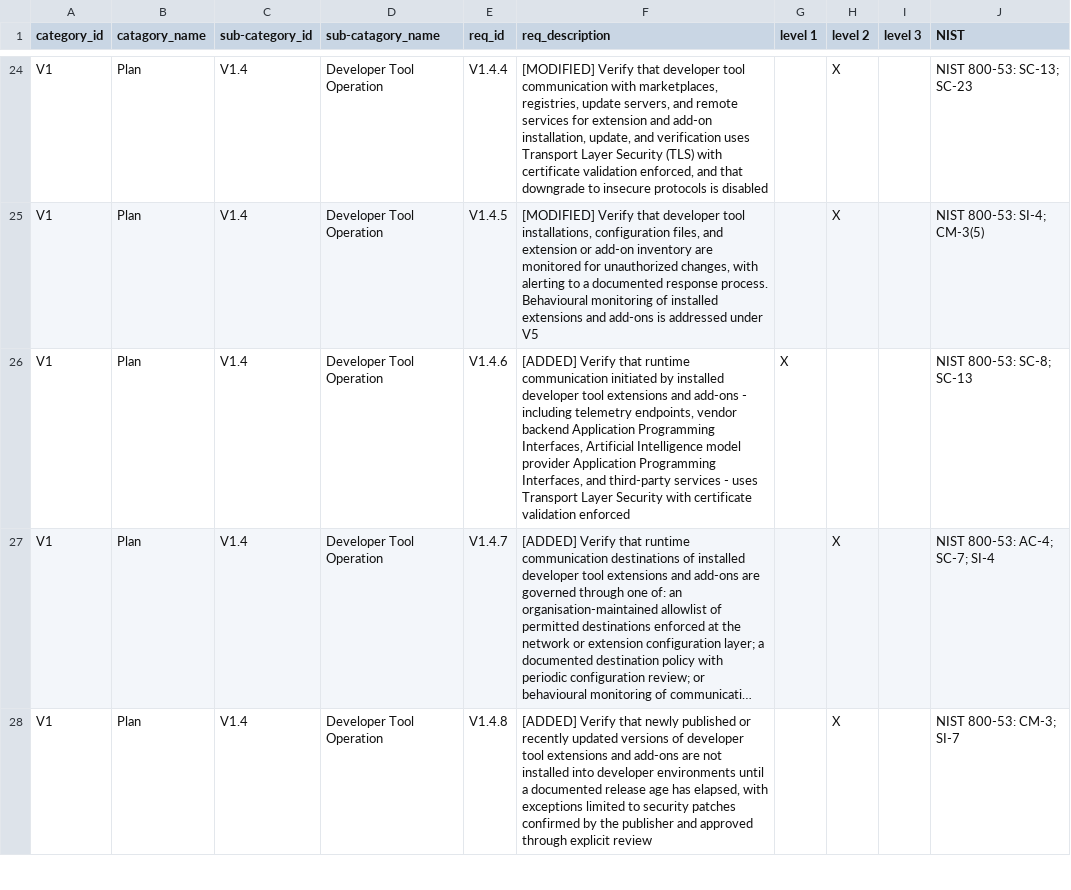
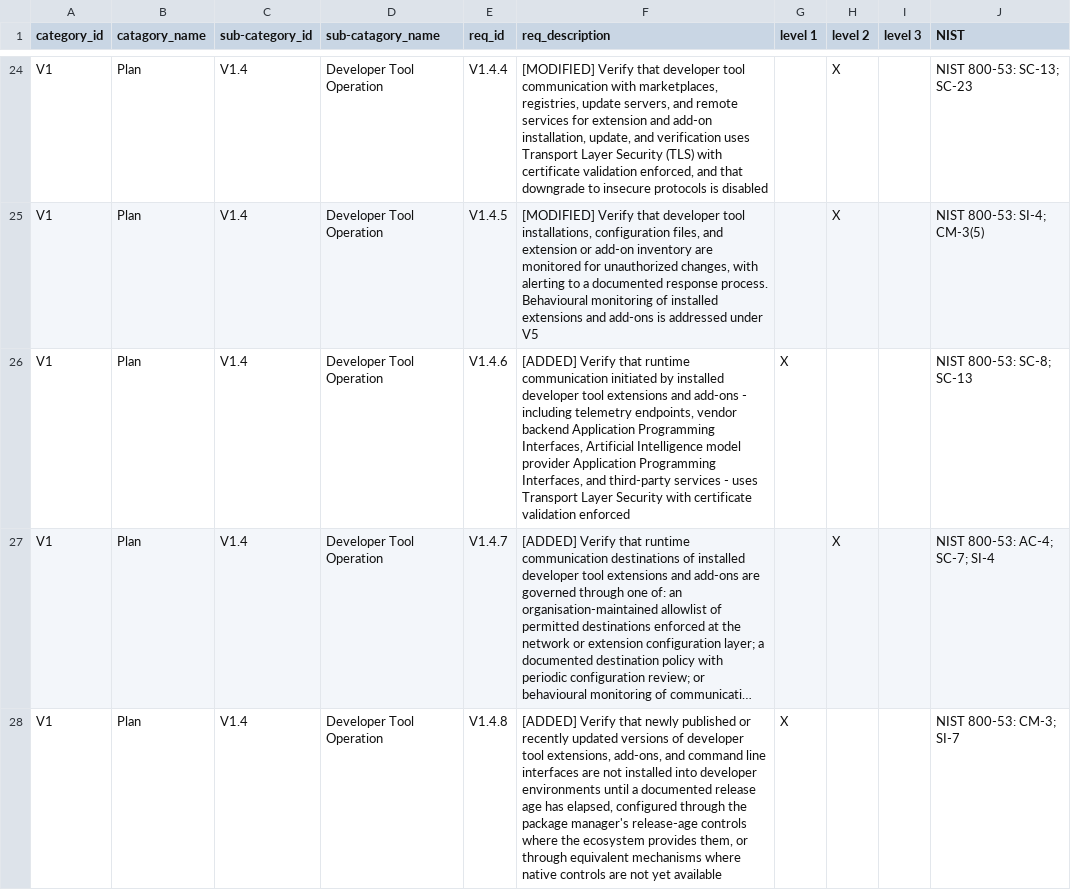
Before and after one commit to OWASP/www-project-spvs, a CSV file: 1.5/OWASP_SPVS_1.0_-en_Requirements.csv, drawn as a sheet; only a part is shown, gaps mark what is left out; long unchanged cells end in …; the diff covers the shown part only; the diff names each change by its address in the sheet, - before the commit and + after, or states it on an @@ line.

Commit message:
fix: update to V1.4.8 to V1.4.11
V1.4.8 [ADDED, L1]:
- Baseline release-age gating for new and updated extension and add-on
  versions before installation.
- Level placement informed by native package manager support across npm,
  pnpm, Yarn, and Bun — structurally identical to V1.4.10 lifecycle
  script restriction (also L1).
- Implementation-neutral control text acknowledges asymmetric ecosystem
  coverage with "or through equivalent mechanisms" clause.

V1.4.9 [ADDED, L2]:
- Enhanced release-age governance with documented organisational process,
  ecosystem-proportionate release age determination, exception approval
  workflow with publisher confirmation requirement, and audit logging
  of exception approvals.
- Captures the organisational governance layer that exceeds the V1.4.8
  individual-developer baseline.

V1.4.10 [ADDED, L1]:
- Lifecycle script execution disabled by default during installation
  or update of developer tool extensions, add-ons, and command line
  interfaces. Execution permitted only after explicit per-package
  review and approval.

V1.4.11 [ADDED, L3]:
- Cryptographic verification of publisher-issued attestations or signed
  manifests where the marketplace or registry provides them, with
  installation blocked when verification fails. Acknowledges asymmetric
  ecosystem coverage with documented compensating controls where
  attestation is not yet available.

```diff
--- a/1.5/OWASP_SPVS_1.0_-en_Requirements.csv
+++ b/1.5/OWASP_SPVS_1.0_-en_Requirements.csv
-F28 (req_description): …developer tool extensions and add-ons are not installed into developer environments until a documented release age has elapsed, with exceptions limited to security patches confirmed by the publisher and approved through explicit review
+F28 (req_description): …developer tool extensions, add-ons, and command line interfaces are not installed into developer environments until a documented release age has elapsed, configured through the package manager's release-age controls where the ecosystem provides them, or through equivalent mechanisms where native controls are not yet available
-G28 (level 1): (empty)
+G28 (level 1): X
-H28 (level 2): X
+H28 (level 2): (empty)
```
Also changed, not shown: 1 added row and 2 edited cells elsewhere in this file.
